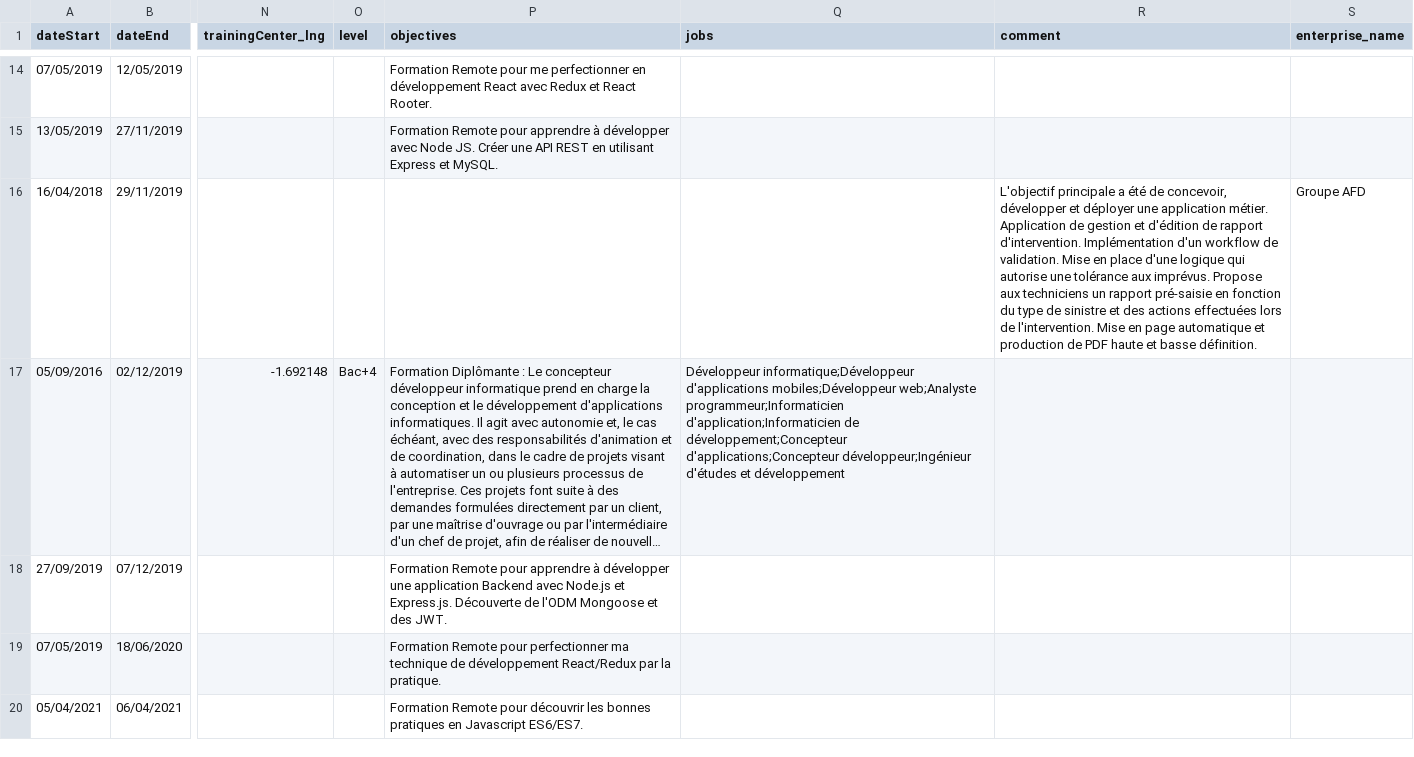
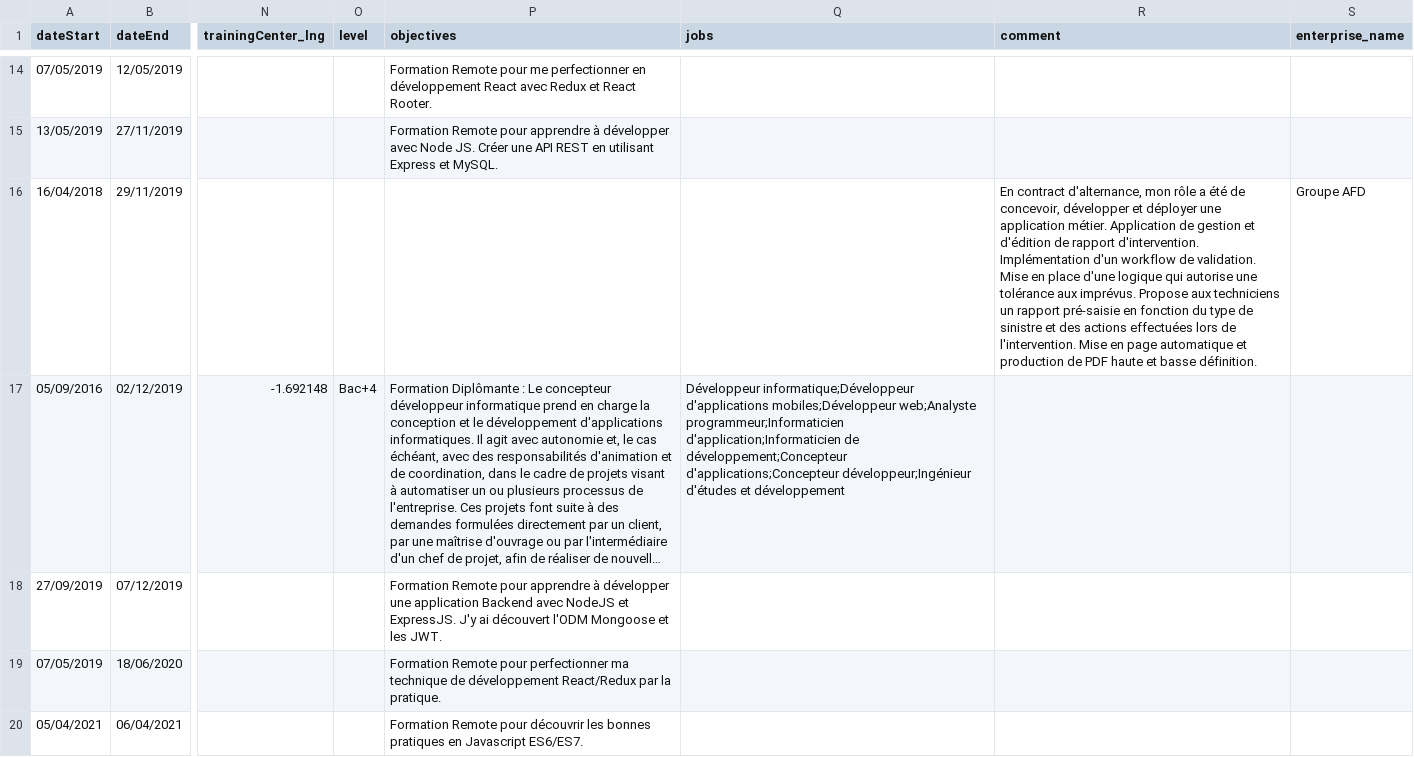
Before and after one commit to davidlefrancq/davidlefrancq.fr, a CSV file: src/data/CV.csv, drawn as a sheet; only a part is shown, gaps mark what is left out; long unchanged cells end in …; the diff names each change by its address in the sheet, - before the commit and + after, or states it on an @@ line.

Commit message:
[feat] Update data/CV.csv

```diff
--- a/src/data/CV.csv
+++ b/src/data/CV.csv
-R16 (comment): L'objectif principale a été…
+R16 (comment): En contract d'alternance, mon rôle a été…
-P18 (objectives): …Backend avec Node.js et Express.js. Découverte de l'ODM Mongoose et des JWT.
+P18 (objectives): …Backend avec NodeJS et ExpressJS. J'y ai découvert l'ODM Mongoose et les JWT.
```
